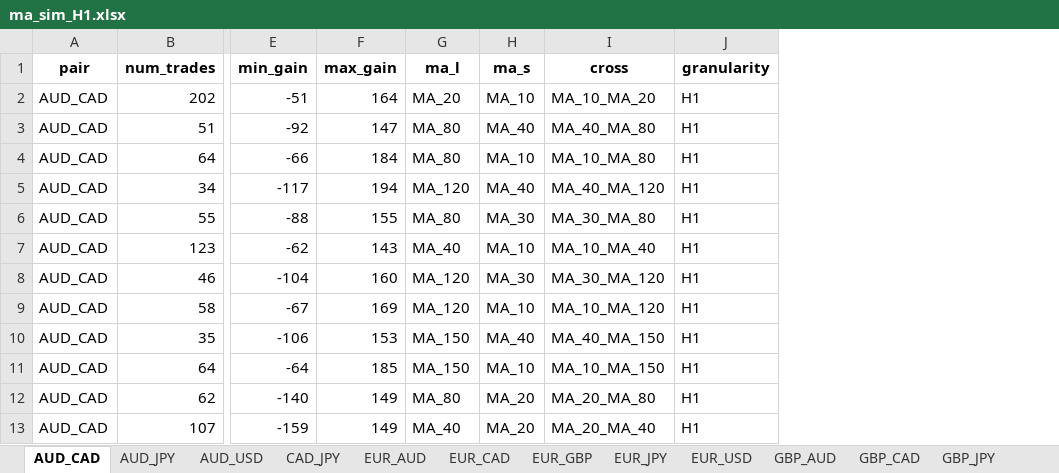
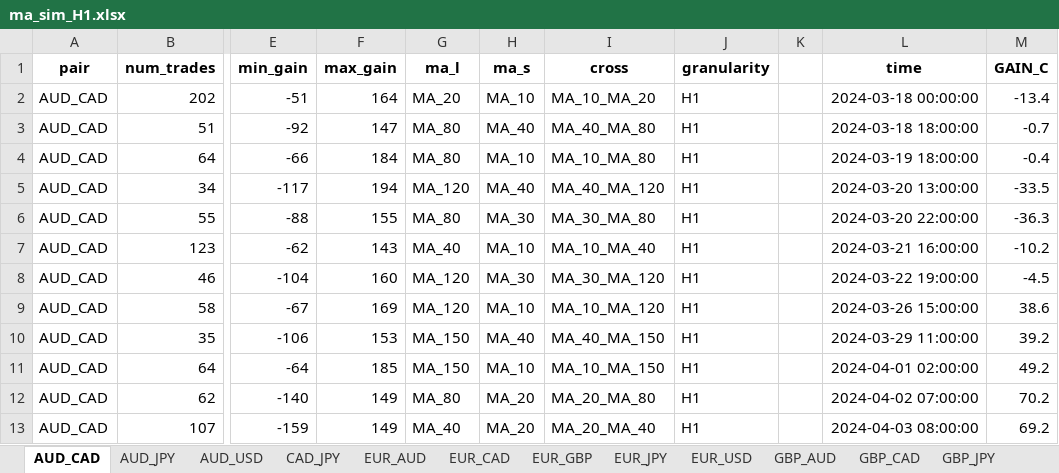
Before and after one commit to mattyapers/ForexTrading, an Excel workbook: simulation/ma_sim_H1.xlsx, sheet AUD_CAD, drawn as a sheet; only a part is shown, gaps mark what is left out; values as stored, in another font and other column widths than the file's, no borders; charts and pictures not drawn; the diff covers the shown part only; the diff names each change by its address in the sheet, - before the commit and + after, or states it on an @@ line.

```diff
--- a/simulation/ma_sim_H1.xlsx (sheet AUD_CAD)
+++ b/simulation/ma_sim_H1.xlsx (sheet AUD_CAD)
+column K, empty
+column L (time), rows 2-13: 2024-03-18 00:00:00 | 2024-03-18 18:00:00 | 2024-03-19 18:00:00 | 2024-03-20 13:00:00 | 2024-03-20 22:00:00 | 2024-03-21 16:00:00 | 2024-03-22 19:00:00 | 2024-03-26 15:00:00 | 2024-03-29 11:00:00 | 2024-04-01 02:00:00 | 2024-04-02 07:00:00 | 2024-04-03 08:00:00
+column M (GAIN_C), rows 2-13: -13.4 | -0.7 | -0.4 | -33.5 | -36.3 | -10.2 | -4.5 | 38.6 | 39.2 | 49.2 | 70.2 | 69.2
```
Also changed, not shown: 186 added rows elsewhere in this sheet, sheet CAD_JPY, sheet USD_JPY, sheet USD_CAD, sheet EUR_CAD, sheet AUD_USD, sheet GBP_CAD, 8 more sheets, charts or pictures, simulation/ma_sim_H4.xlsx, 4 other files.
